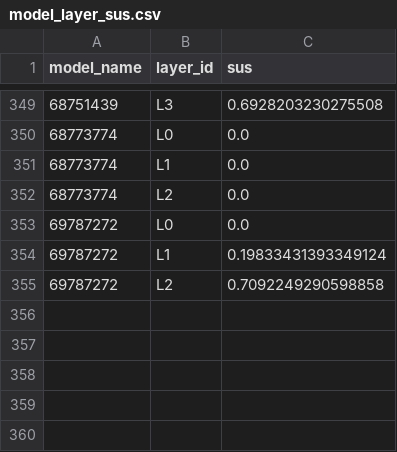
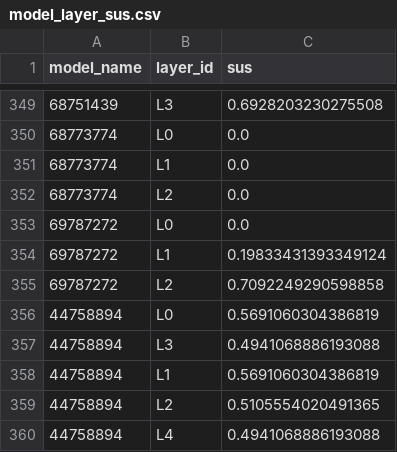
Before and after one commit to YhzDetermined/DeepMR_improved, a CSV file: src/model_layer_sus.csv, drawn as a sheet; only a part is shown, gaps mark what is left out.

```diff
--- a/src/model_layer_sus.csv
+++ b/src/model_layer_sus.csv
@@ -355 +355,6 @@ model_name,layer_id,sus
 69787272,L2,0.7092249290598858
+44758894,L0,0.5691060304386819
+44758894,L3,0.4941068886193088
+44758894,L1,0.5691060304386819
+44758894,L2,0.5105554020491365
+44758894,L4,0.4941068886193088
```
Also changed, not shown: 4 other files.
